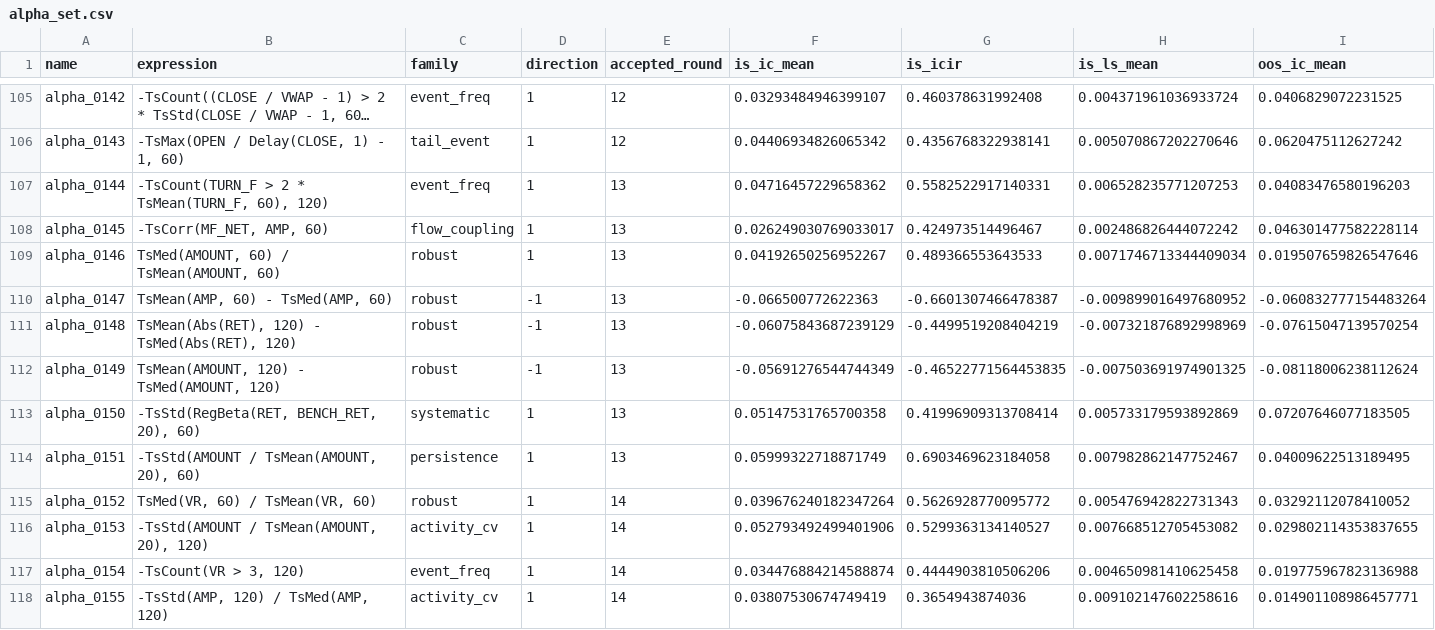
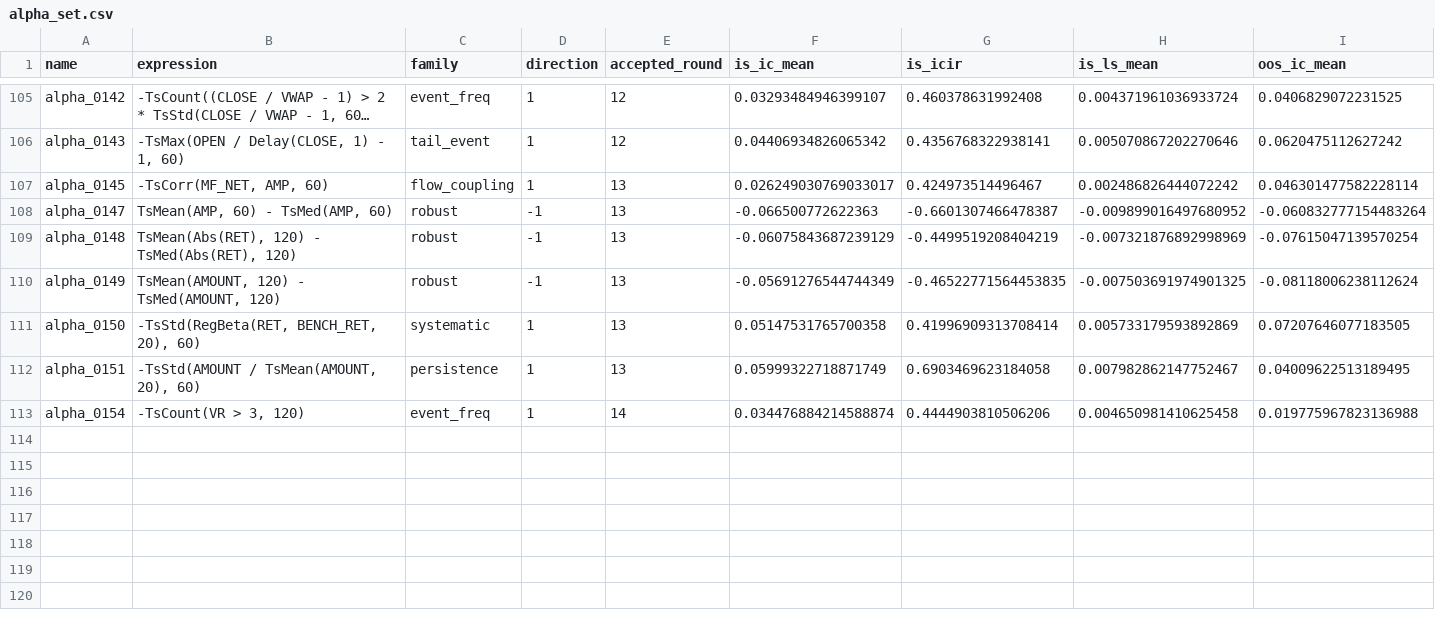
Before and after one commit to NeoSPQR404/alphas-exploration, a CSV file: results/mining/sets/behavioral_full/alpha_set.csv, drawn as a sheet; only a part is shown, gaps mark what is left out; long unchanged cells end in …; rows hold the shown columns only; the diff names each change by its address in the sheet, - before the commit and + after, or states it on an @@ line.

```diff
--- a/results/mining/sets/behavioral_full/alpha_set.csv
+++ b/results/mining/sets/behavioral_full/alpha_set.csv
-row 107: alpha_0144 | -TsCount(TURN_F > 2 * TsMean(TURN_F, 60), 120) | event_freq | 1 | 13 | 0.04716457229658362 | 0.5582522917140331 | 0.006528235771207253 | 0.04083476580196203
-row 109: alpha_0146 | TsMed(AMOUNT, 60) / TsMean(AMOUNT, 60) | robust | 1 | 13 | 0.04192650256952267 | 0.489366553643533 | 0.0071746713344409034 | 0.019507659826547646
-row 115: alpha_0152 | TsMed(VR, 60) / TsMean(VR, 60) | robust | 1 | 14 | 0.039676240182347264 | 0.5626928770095772 | 0.005476942822731343 | 0.03292112078410052
-row 116: alpha_0153 | -TsStd(AMOUNT / TsMean(AMOUNT, 20), 120) | activity_cv | 1 | 14 | 0.052793492499401906 | 0.5299363134140527 | 0.007668512705453082 | 0.029802114353837655
-row 118: alpha_0155 | -TsStd(AMP, 120) / TsMed(AMP, 120) | activity_cv | 1 | 14 | 0.03807530674749419 | 0.3654943874036 | 0.009102147602258616 | 0.014901108986457771
```
Also changed, not shown: 9 other files.
